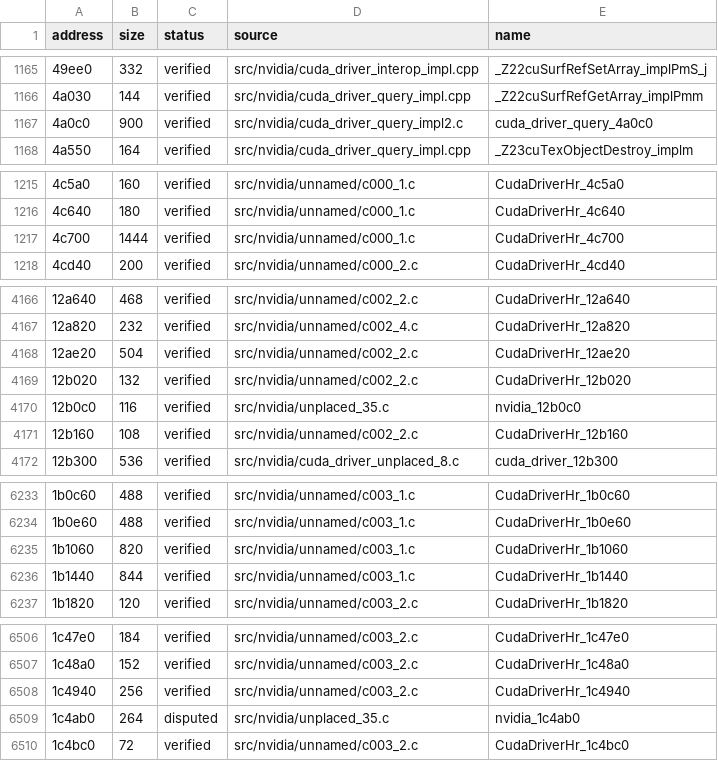
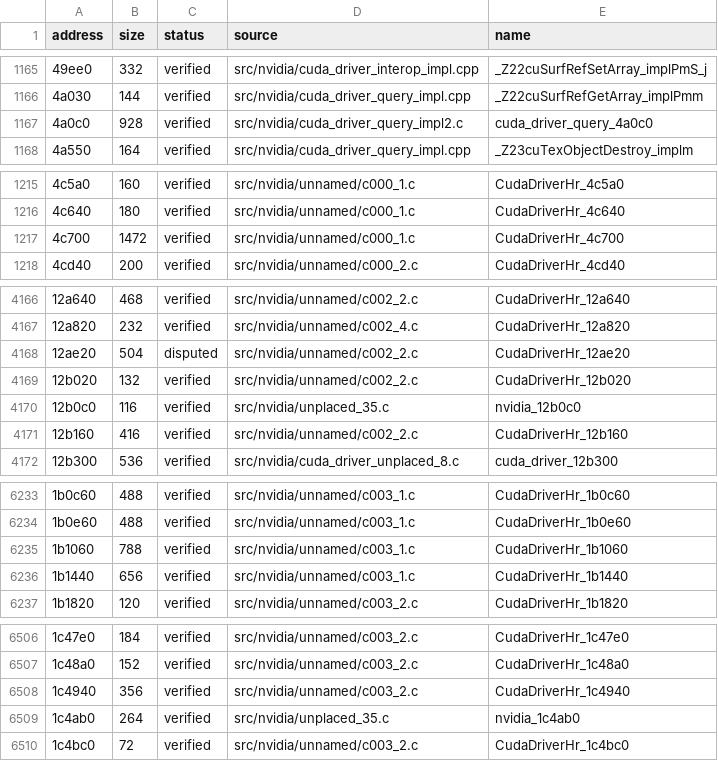
Before and after one commit to vexcited/fefw, a CSV file: data/ledger/subsdk1.csv, drawn as a sheet; only a part is shown, gaps mark what is left out; the diff covers the shown part only; the diff names each change by its address in the sheet, - before the commit and + after, or states it on an @@ line.

```diff
--- a/data/ledger/subsdk1.csv
+++ b/data/ledger/subsdk1.csv
-B1167 (size): 900
+B1167 (size): 928
-B1217 (size): 1444
+B1217 (size): 1472
-C4168 (status): verified
+C4168 (status): disputed
-B4171 (size): 108
+B4171 (size): 416
-B6235 (size): 820
+B6235 (size): 788
-B6236 (size): 844
+B6236 (size): 656
-B6508 (size): 256
+B6508 (size): 356
-C6509 (status): disputed
+C6509 (status): verified
```
Also changed, not shown: 60 edited cells elsewhere in this file, data/ledger/subsdk0.csv, 48 other files.
